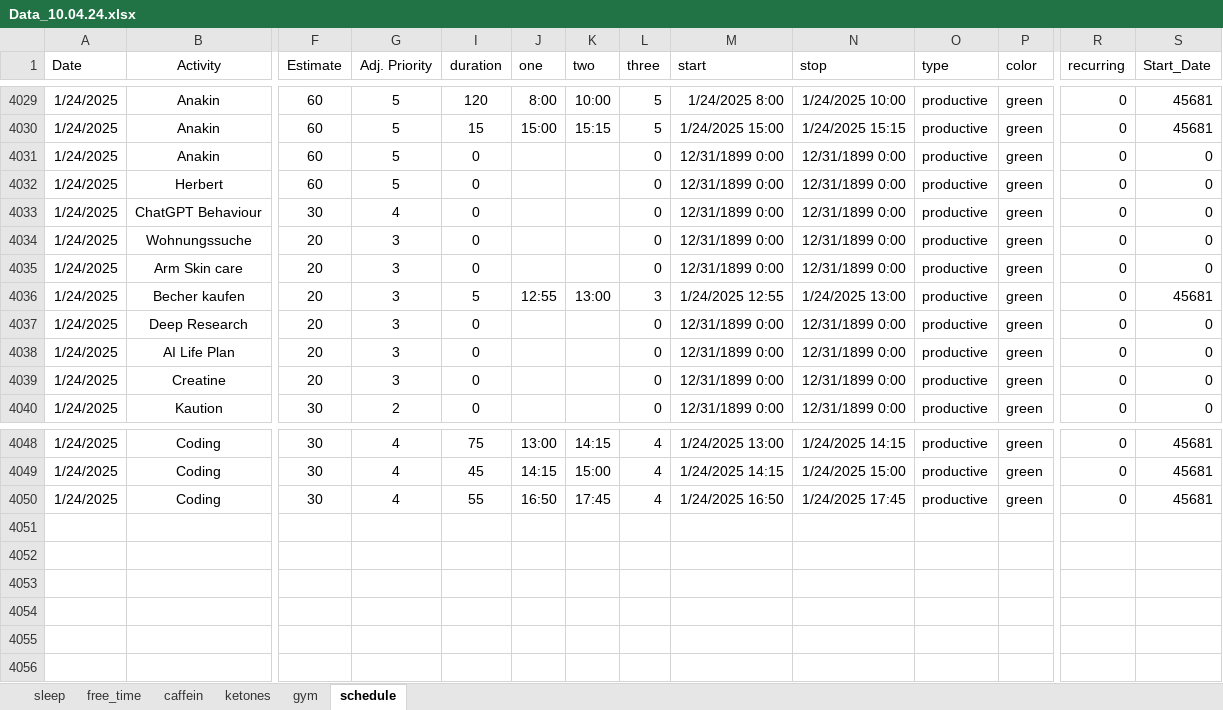
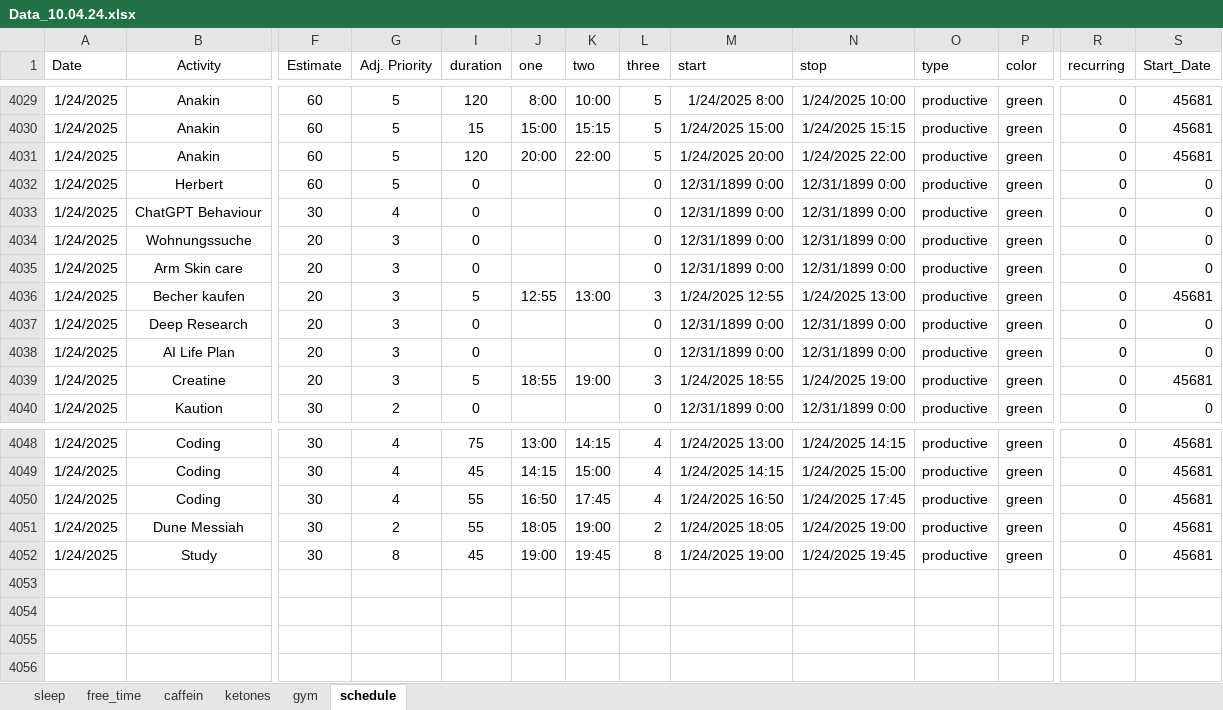
Before and after one commit to chris-kremer/dashapp, an Excel workbook: Data_10.04.24.xlsx, sheet schedule, drawn as a sheet; only a part is shown, gaps mark what is left out; values as stored, in another font and other column widths than the file's, no borders; conditional formats not drawn; rows hold the shown columns only; the diff names each change by its address in the sheet, - before the commit and + after, or states it on an @@ line.

Commit message:
Automated update for Excel file

```diff
--- a/Data_10.04.24.xlsx (sheet schedule)
+++ b/Data_10.04.24.xlsx (sheet schedule)
-I4031 (duration): 0
+I4031 (duration): 120
-J4031 (one): (empty)
+J4031 (one): 20:00
-K4031 (two): (empty)
+K4031 (two): 22:00
-L4031 (three): 0
+L4031 (three): 5
-M4031 (start): 12/31/1899 0:00
+M4031 (start): 1/24/2025 20:00
-N4031 (stop): 12/31/1899 0:00
+N4031 (stop): 1/24/2025 22:00
-S4031 (Start_Date): 0
+S4031 (Start_Date): 45681
-I4039 (duration): 0
+I4039 (duration): 5
-J4039 (one): (empty)
+J4039 (one): 18:55
-K4039 (two): (empty)
+K4039 (two): 19:00
-L4039 (three): 0
+L4039 (three): 3
-M4039 (start): 12/31/1899 0:00
+M4039 (start): 1/24/2025 18:55
-N4039 (stop): 12/31/1899 0:00
+N4039 (stop): 1/24/2025 19:00
-S4039 (Start_Date): 0
+S4039 (Start_Date): 45681
-row 4051: (empty)
+row 4051: 1/24/2025 | Dune Messiah | 30 | 2 | 55 | 18:05 | 19:00 | 2 | 1/24/2025 18:05 | 1/24/2025 19:00 | productive | green | 0 | 45681
-row 4052: (empty)
+row 4052: 1/24/2025 | Study | 30 | 8 | 45 | 19:00 | 19:45 | 8 | 1/24/2025 19:00 | 1/24/2025 19:45 | productive | green | 0 | 45681
```
